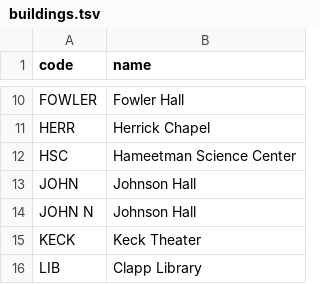
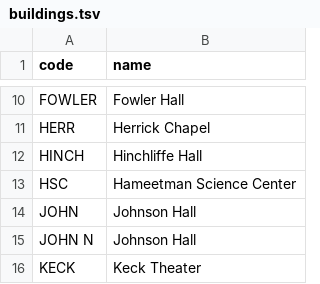
Before and after one commit to justinnhli/subitize, a TSV file: data/buildings.tsv, drawn as a sheet; only a part is shown, gaps mark what is left out; the shorter side is filled out with more unchanged rows; the diff names each change by its address in the sheet, - before the commit and + after, or states it on an @@ line.

```diff
--- a/data/buildings.tsv
+++ b/data/buildings.tsv
+row 12: HINCH | Hinchliffe Hall
```
Also changed, not shown: 2 other files.
